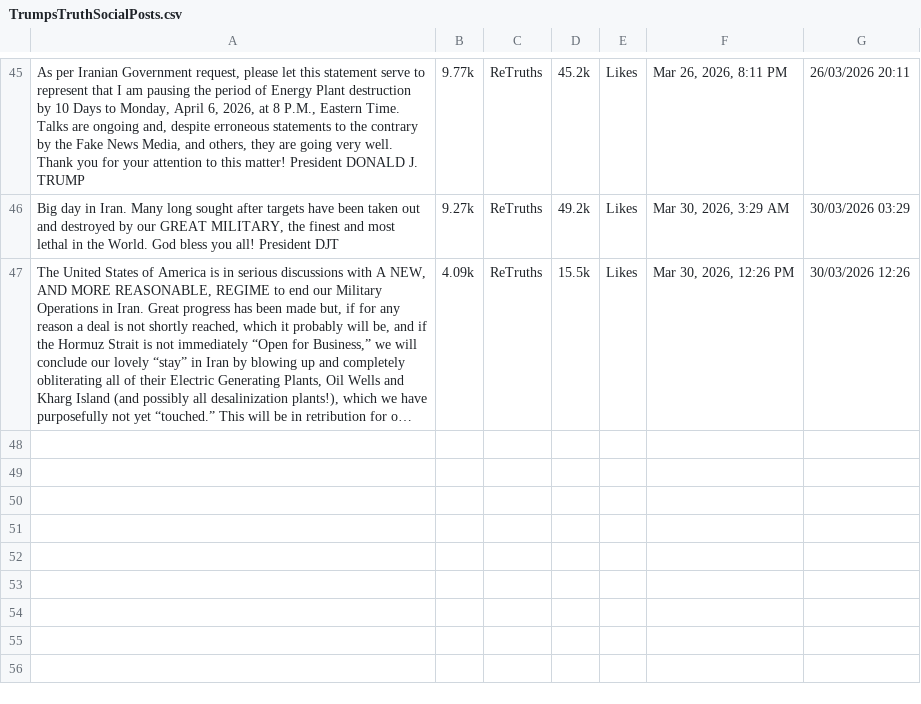
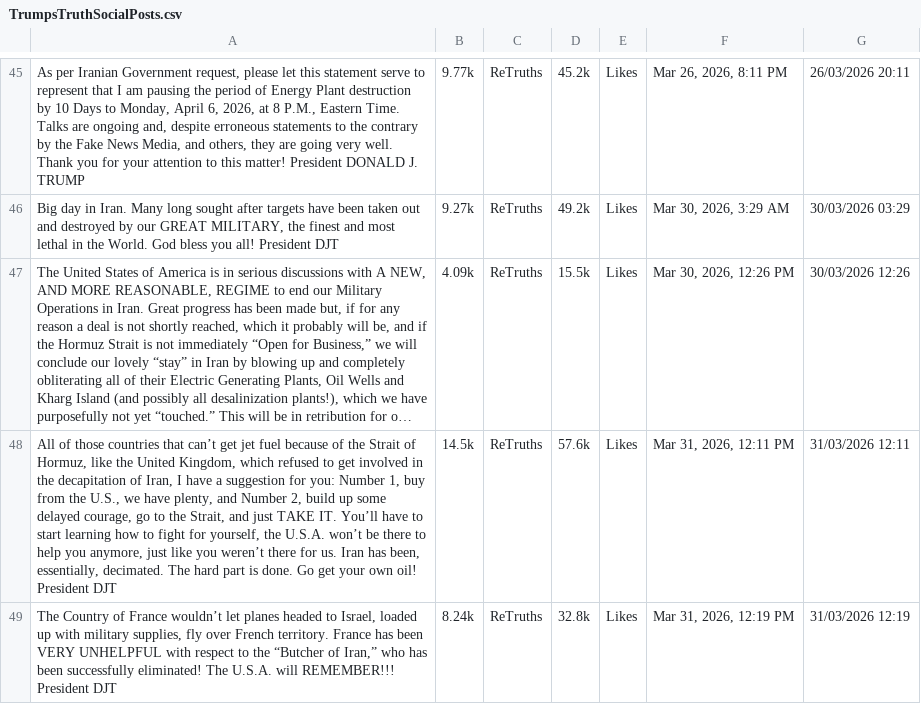
Before and after one commit to SureShotUK/REACH, a CSV file: TrumpsTruthSocialPosts.csv, drawn as a sheet; only a part is shown, gaps mark what is left out; long unchanged cells end in …; the diff names each change by its address in the sheet, - before the commit and + after, or states it on an @@ line.

```diff
--- a/TrumpsTruthSocialPosts.csv
+++ b/TrumpsTruthSocialPosts.csv
+row 48: All of those countries that can’t get jet fuel because of the Strait of Hormuz, like the United Kingdom, which refused to get involved in the decapitation of Iran, I have a suggestion for you: Number 1, buy from the U.S., we have plenty, and Number 2, build up some delayed courage, go to the Strait, and just TAKE IT. You’ll have to start learning how to fight for yourself, the U.S.A. won’t be there to help you anymore, just like you weren’t there for us. Iran has been, essentially, decimated. The hard part is done. Go get your own oil! President DJT | 14.5k | ReTruths | 57.6k | Likes | Mar 31, 2026, 12:11 PM | 31/03/2026 12:11
+row 49: The Country of France wouldn’t let planes headed to Israel, loaded up with military supplies, fly over French territory. France has been VERY UNHELPFUL with respect to the “Butcher of Iran,” who has been successfully eliminated! The U.S.A. will REMEMBER!!! President DJT | 8.24k | ReTruths | 32.8k | Likes | Mar 31, 2026, 12:19 PM | 31/03/2026 12:19
```
